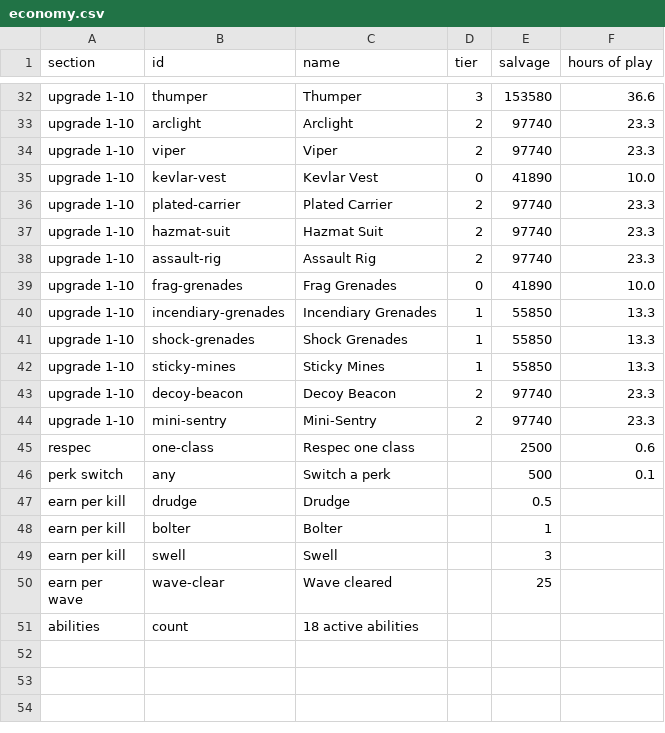
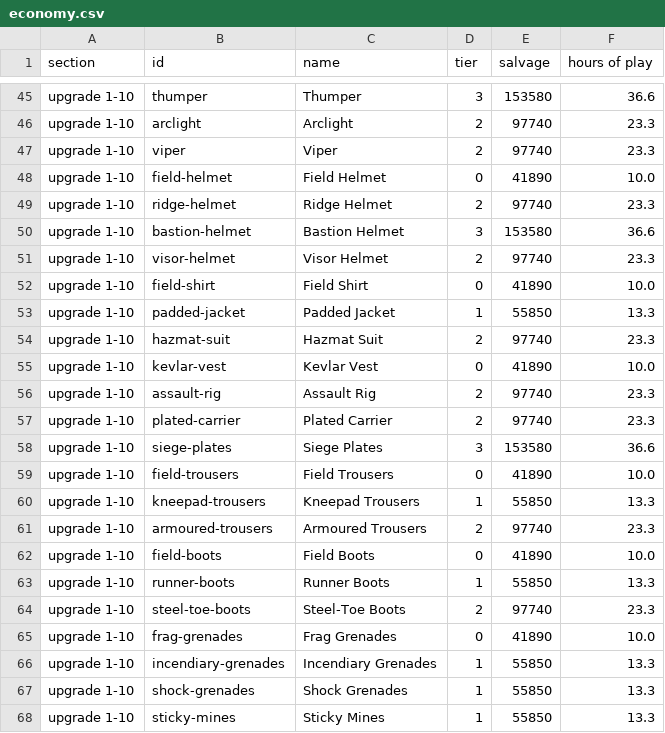
Before and after one commit to rawand-faraidun/rotline, a CSV file: packages/game-data/economy.csv, drawn as a sheet; only a part is shown, gaps mark what is left out; the shorter side is filled out with more unchanged rows; the diff covers the shown part only.

Commit message:
Armour in five places, worn on the soldier; a better lobby
Armour items now belong to a place (head, torso, vest, legs, feet): game
data, build checks, stats (summed armour, speed, resistances and utility
charges), the loadout table (five columns; the old slot became the vest,
the hazmat suit moved to the torso, everyone got the new starter helmet,
shirt, trousers and boots), the API and the armory. Each piece names its
model and colour in soldier.glb, so soldiers wear exactly what is
equipped; the roster carries every player's pieces (protocol 8).

The lobby gets a wet yard at night with a street lamp, covered car,
barriers, tyres, bins and drifting dust (Poly Haven scenery kept at real
size), environment reflections and the game's post-processing; your
soldier wears your armour and holds your main weapon at the low ready.

```diff
--- a/packages/game-data/economy.csv
+++ b/packages/game-data/economy.csv
@@ -34,6 +47,19 @@ upgrade 1-10,arclight,Arclight,2,97740,23.3
 upgrade 1-10,viper,Viper,2,97740,23.3
+upgrade 1-10,field-helmet,Field Helmet,0,41890,10.0
+upgrade 1-10,ridge-helmet,Ridge Helmet,2,97740,23.3
+upgrade 1-10,bastion-helmet,Bastion Helmet,3,153580,36.6
+upgrade 1-10,visor-helmet,Visor Helmet,2,97740,23.3
+upgrade 1-10,field-shirt,Field Shirt,0,41890,10.0
+upgrade 1-10,padded-jacket,Padded Jacket,1,55850,13.3
+upgrade 1-10,hazmat-suit,Hazmat Suit,2,97740,23.3
 upgrade 1-10,kevlar-vest,Kevlar Vest,0,41890,10.0
+upgrade 1-10,assault-rig,Assault Rig,2,97740,23.3
 upgrade 1-10,plated-carrier,Plated Carrier,2,97740,23.3
-upgrade 1-10,hazmat-suit,Hazmat Suit,2,97740,23.3
-upgrade 1-10,assault-rig,Assault Rig,2,97740,23.3
+upgrade 1-10,siege-plates,Siege Plates,3,153580,36.6
+upgrade 1-10,field-trousers,Field Trousers,0,41890,10.0
+upgrade 1-10,kneepad-trousers,Kneepad Trousers,1,55850,13.3
+upgrade 1-10,armoured-trousers,Armoured Trousers,2,97740,23.3
+upgrade 1-10,field-boots,Field Boots,0,41890,10.0
+upgrade 1-10,runner-boots,Runner Boots,1,55850,13.3
+upgrade 1-10,steel-toe-boots,Steel-Toe Boots,2,97740,23.3
 upgrade 1-10,frag-grenades,Frag Grenades,0,41890,10.0
```
Also changed, not shown: 13 added rows and 8 edited cells elsewhere in this file, 37 other files.
